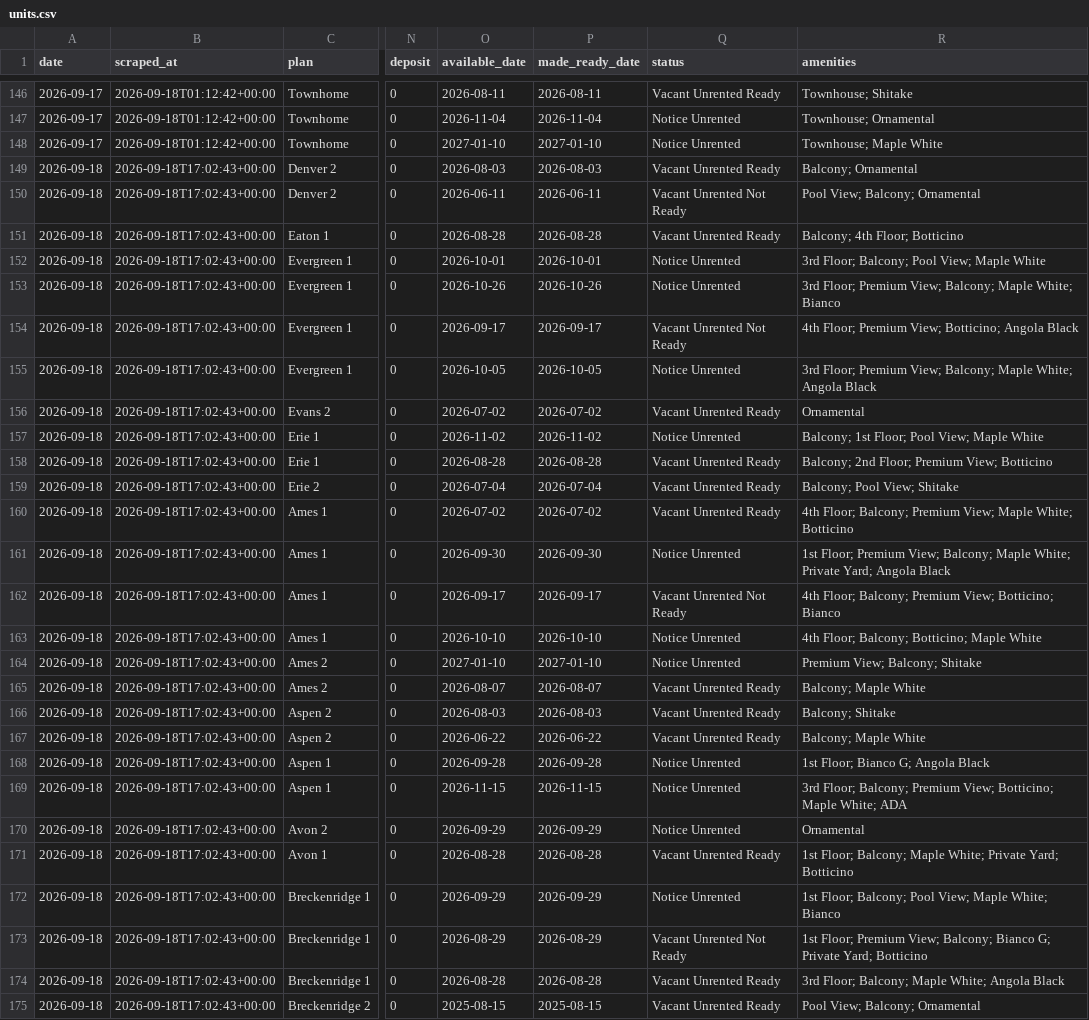
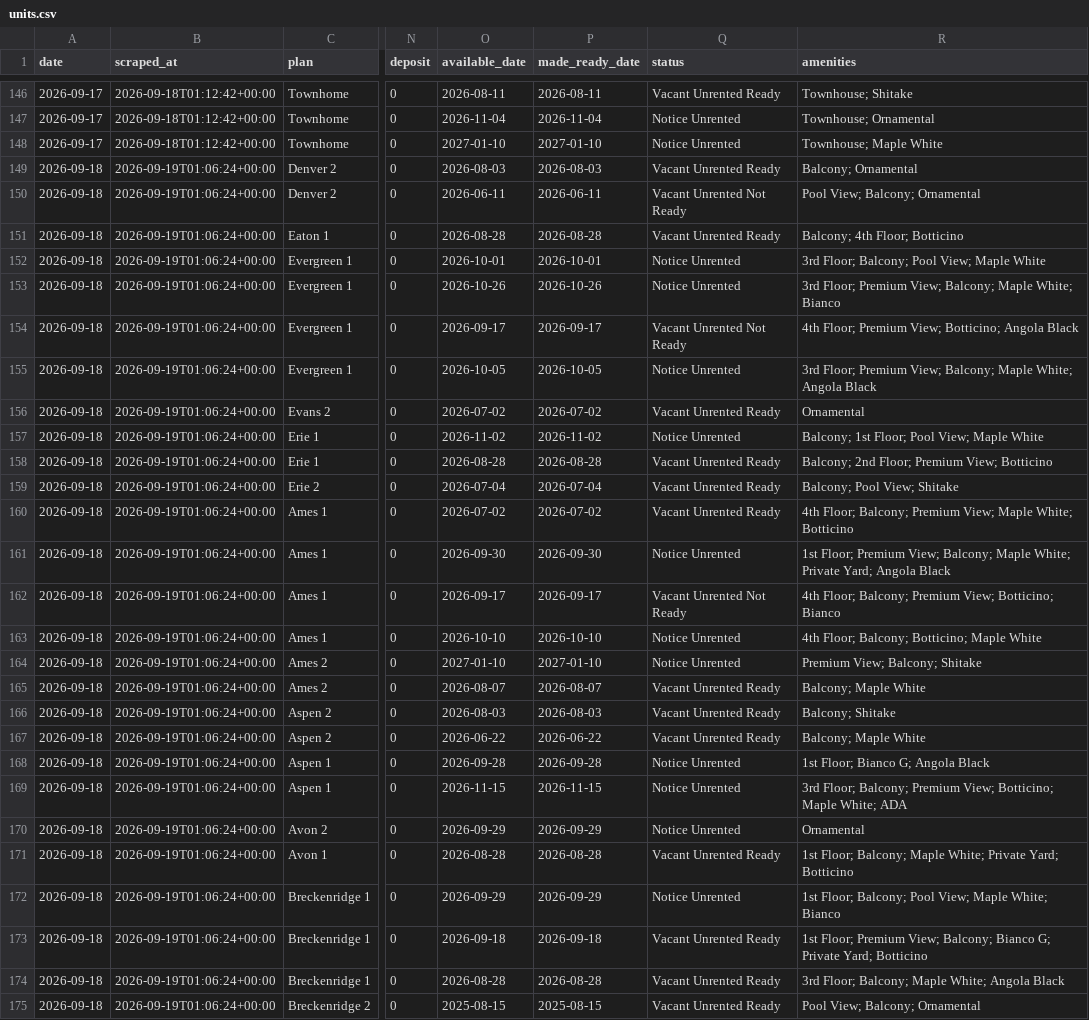
Before and after one commit to sharkweekshane/bell-rent-watch, a CSV file: data/units.csv, drawn as a sheet; only a part is shown, gaps mark what is left out; the diff covers the shown part only; the diff names each change by its address in the sheet, - before the commit and + after, or states it on an @@ line.

Commit message:
data: 2026-09-18

```diff
--- a/data/units.csv
+++ b/data/units.csv
-B149:B175 (scraped_at): 2026-09-18T17:02:43+00:00
+B149:B175 (scraped_at): 2026-09-19T01:06:24+00:00
-O173 (available_date): 2026-08-29
+O173 (available_date): 2026-09-18
-P173 (made_ready_date): 2026-08-29
+P173 (made_ready_date): 2026-09-18
-Q173 (status): Vacant Unrented Not Ready
+Q173 (status): Vacant Unrented Ready
```
Also changed, not shown: 3 edited cells elsewhere in this file, data/prices.csv, 1 other file.
